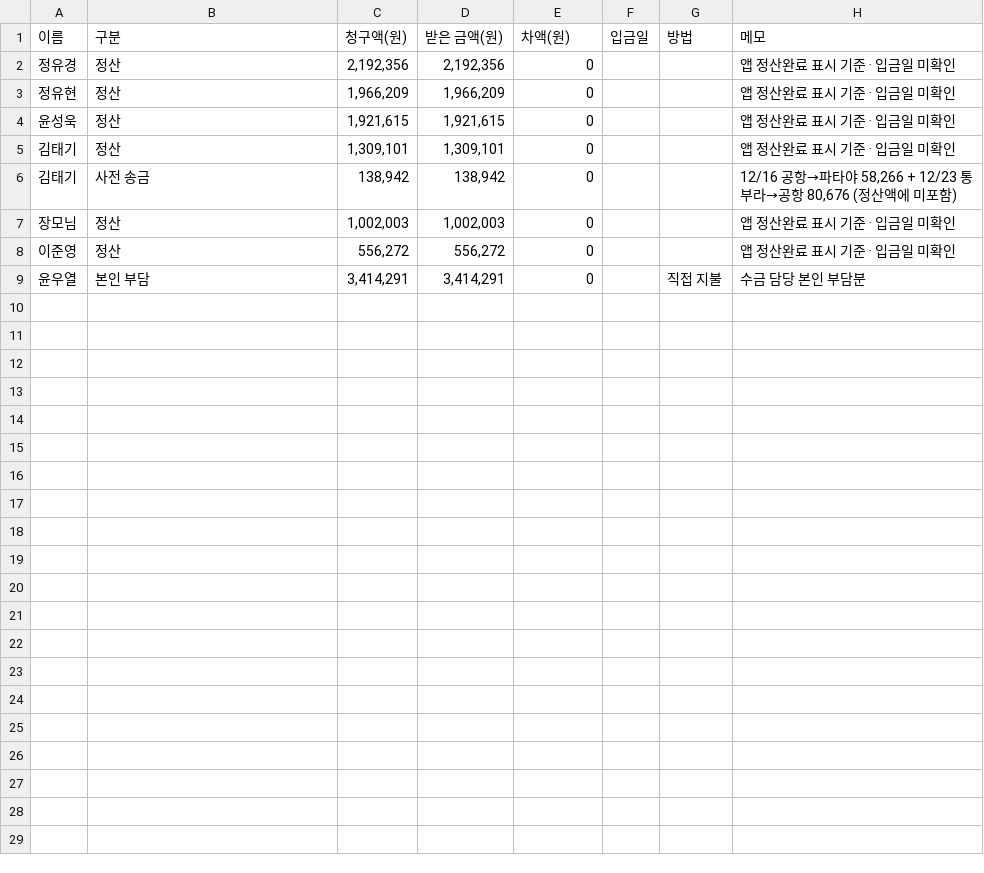
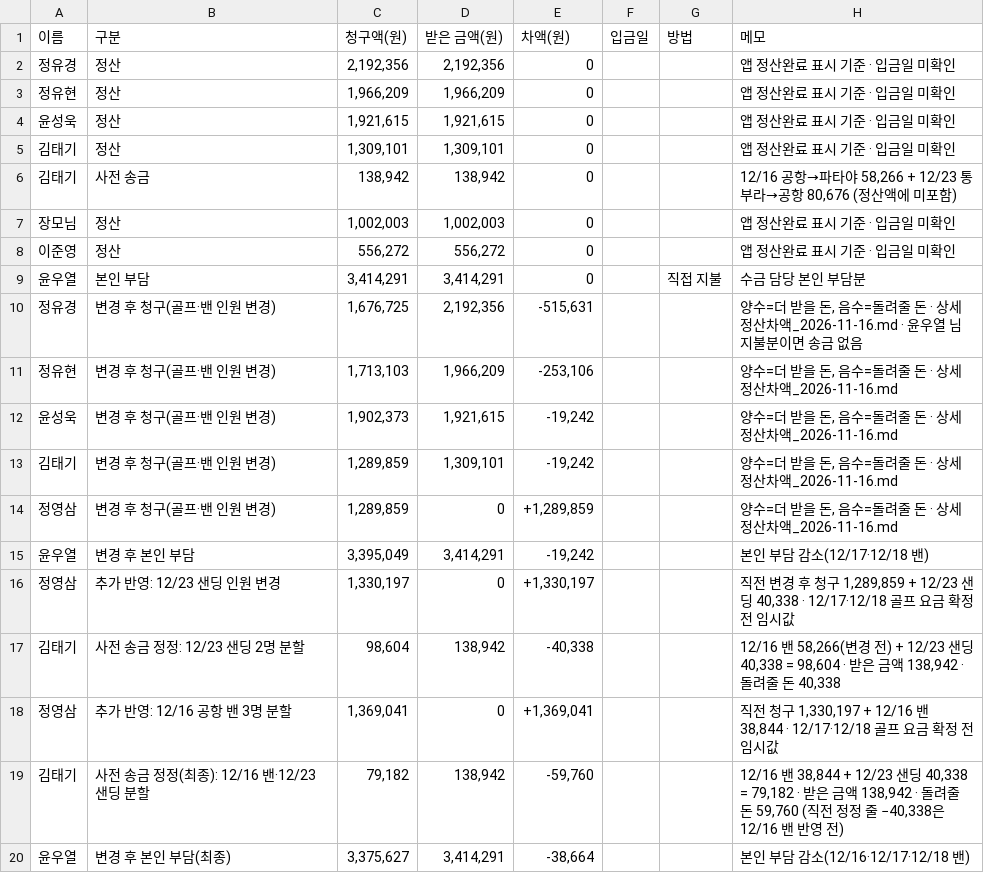
Before and after one commit to ywy9102-bot/2026-thailand, a CSV file: archive/수금장부.csv, drawn as a sheet.

```diff
--- a/archive/수금장부.csv
+++ b/archive/수금장부.csv
@@ -9 +9,12 @@
 윤우열,본인 부담,"3,414,291","3,414,291",0,,직접 지불,수금 담당 본인 부담분
+정유경,변경 후 청구(골프·밴 인원 변경),"1,676,725","2,192,356","-515,631",,,"양수=더 받을 돈, 음수=돌려줄 돈 · 상세 정산차액_2026-11-16.md · 윤우열 님 지불분이면 송금 없음"
+정유현,변경 후 청구(골프·밴 인원 변경),"1,713,103","1,966,209","-253,106",,,"양수=더 받을 돈, 음수=돌려줄 돈 · 상세 정산차액_2026-11-16.md"
+윤성욱,변경 후 청구(골프·밴 인원 변경),"1,902,373","1,921,615","-19,242",,,"양수=더 받을 돈, 음수=돌려줄 돈 · 상세 정산차액_2026-11-16.md"
+김태기,변경 후 청구(골프·밴 인원 변경),"1,289,859","1,309,101","-19,242",,,"양수=더 받을 돈, 음수=돌려줄 돈 · 상세 정산차액_2026-11-16.md"
+정영삼,변경 후 청구(골프·밴 인원 변경),"1,289,859",0,"+1,289,859",,,"양수=더 받을 돈, 음수=돌려줄 돈 · 상세 정산차액_2026-11-16.md"
+윤우열,변경 후 본인 부담,"3,395,049","3,414,291","-19,242",,,본인 부담 감소(12/17·12/18 밴)
+정영삼,추가 반영: 12/23 샌딩 인원 변경,"1,330,197",0,"+1,330,197",,,"직전 변경 후 청구 1,289,859 + 12/23 샌딩 40,338 · 12/17·12/18 골프 요금 확정 전 임시값"
+김태기,사전 송금 정정: 12/23 샌딩 2명 분할,"98,604","138,942","-40,338",,,"12/16 밴 58,266(변경 전) + 12/23 샌딩 40,338 = 98,604 · 받은 금액 138,942 · 돌려줄 돈 40,338"
+정영삼,추가 반영: 12/16 공항 밴 3명 분할,"1,369,041",0,"+1,369,041",,,"직전 청구 1,330,197 + 12/16 밴 38,844 · 12/17·12/18 골프 요금 확정 전 임시값"
+김태기,사전 송금 정정(최종): 12/16 밴·12/23 샌딩 분할,"79,182","138,942","-59,760",,,"12/16 밴 38,844 + 12/23 샌딩 40,338 = 79,182 · 받은 금액 138,942 · 돌려줄 돈 59,760 (직전 정정 줄 −40,338은 12/16 밴 반영 전)"
+윤우열,변경 후 본인 부담(최종),"3,375,627","3,414,291","-38,664",,,본인 부담 감소(12/16·12/17·12/18 밴)
```
Also changed, not shown: 7 other files.
